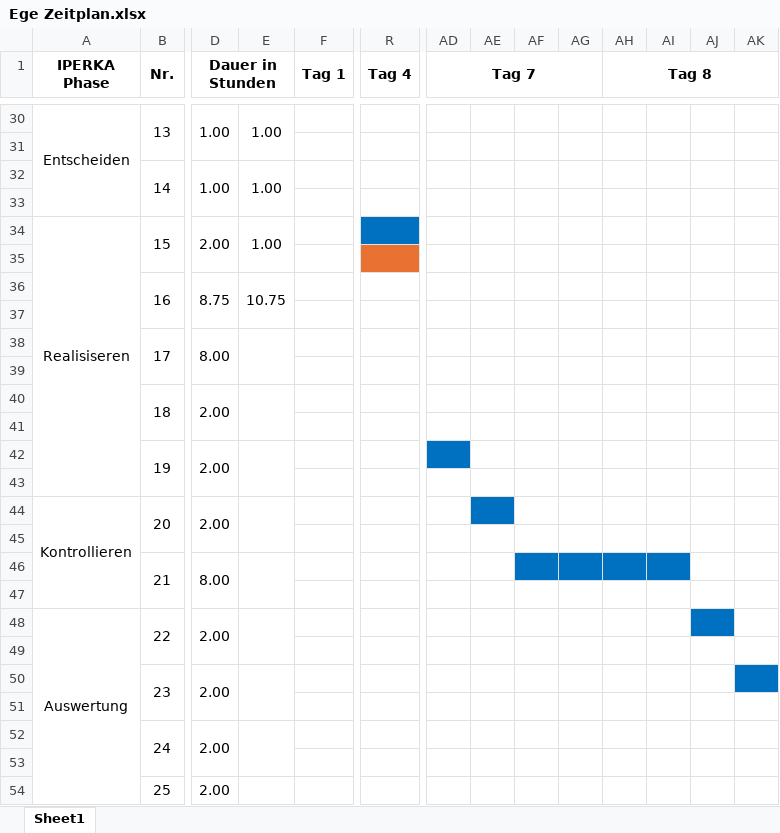
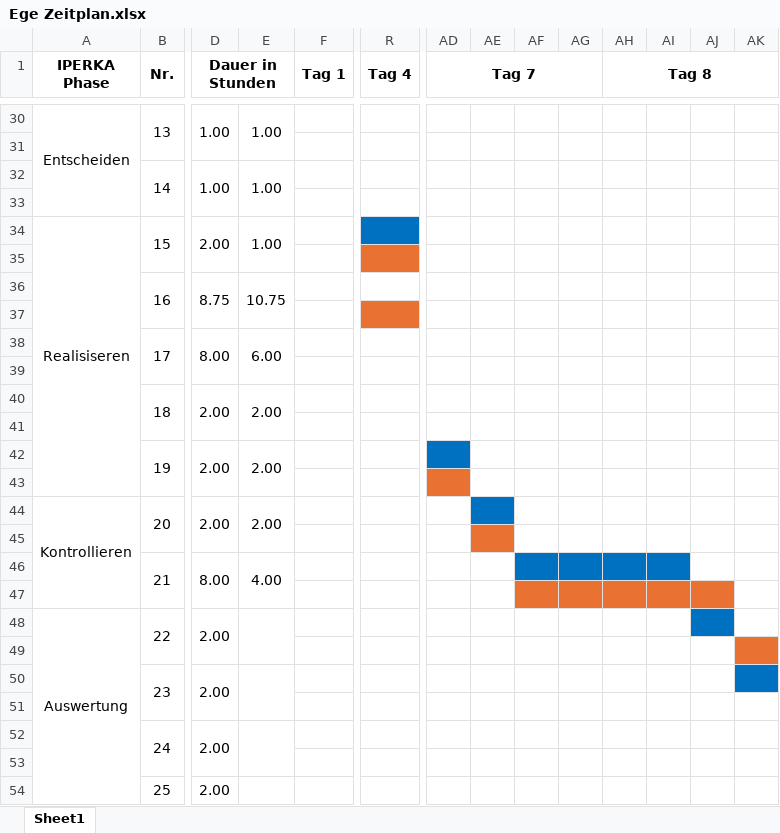
Before and after one commit to XSAVAS/IPA-Dok, an Excel workbook: Ege Zeitplan.xlsx, sheet Sheet1, drawn as a sheet; only a part is shown, gaps mark what is left out; values as stored, in another font and other column widths than the file's, no borders; the diff names each change by its address in the sheet, - before the commit and + after, or states it on an @@ line.

```diff
--- a/Ege Zeitplan.xlsx (sheet Sheet1)
+++ b/Ege Zeitplan.xlsx (sheet Sheet1)
-R37 fill: none
+R37 fill: #E97132
-E38: (empty)
+E38: 6.00
-E40: (empty)
+E40: 2.00
-E42: (empty)
+E42: 2.00
-AD43 fill: none
+AD43 fill: #E97132
-E44: (empty)
+E44: 2.00
-AE45 fill: none
+AE45 fill: #E97132
-E46: (empty)
+E46: 4.00
-AF47:AJ47 fill: none
+AF47:AJ47 fill: #E97132
-AK49 fill: none
+AK49 fill: #E97132
```
Also changed, not shown: 4 other files.
